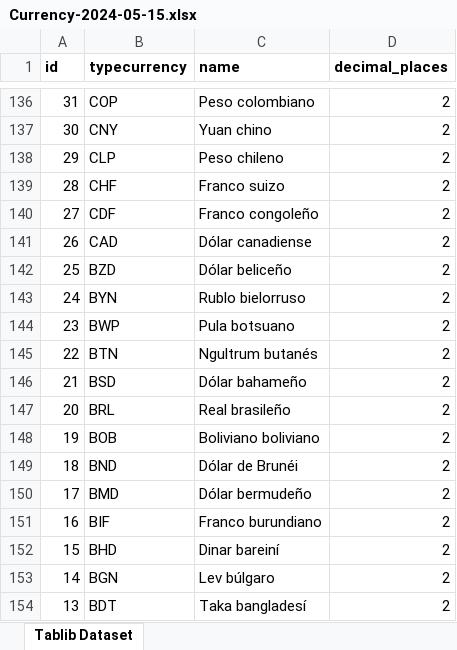
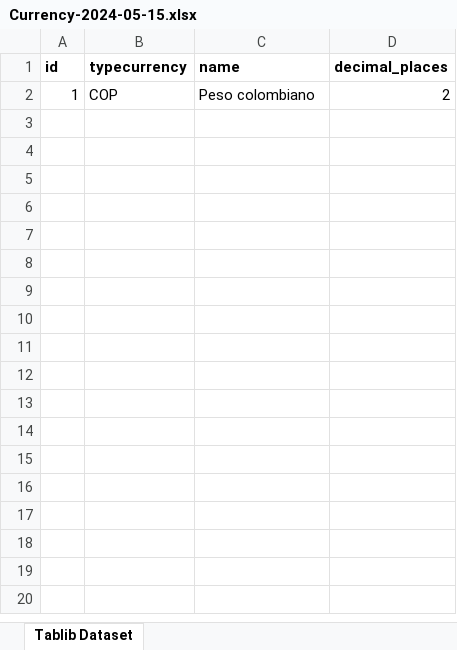
Before and after one commit to Asdrubal2002/proyecto, an Excel workbook: listas/Currency-2024-05-15.xlsx, sheet Tablib Dataset, drawn as a sheet; only a part is shown, gaps mark what is left out; values as stored, in another font and other column widths than the file's, no borders; removed rows and columns are numbered as before the commit, all else as after; the diff covers the shown part only; the diff names each change by its address in the sheet, - before the commit and + after, or states it on an @@ line.

```diff
--- a/listas/Currency-2024-05-15.xlsx (sheet Tablib Dataset)
+++ b/listas/Currency-2024-05-15.xlsx (sheet Tablib Dataset)
-A2 (id): 31
+A2 (id): 1
-row 137: 30 | CNY | Yuan chino | 2
-row 138: 29 | CLP | Peso chileno | 2
-row 139: 28 | CHF | Franco suizo | 2
-row 140: 27 | CDF | Franco congoleño | 2
-row 141: 26 | CAD | Dólar canadiense | 2
-row 142: 25 | BZD | Dólar beliceño | 2
-row 143: 24 | BYN | Rublo bielorruso | 2
-row 144: 23 | BWP | Pula botsuano | 2
-row 145: 22 | BTN | Ngultrum butanés | 2
-row 146: 21 | BSD | Dólar bahameño | 2
-row 147: 20 | BRL | Real brasileño | 2
-row 148: 19 | BOB | Boliviano boliviano | 2
-row 149: 18 | BND | Dólar de Brunéi | 2
-row 150: 17 | BMD | Dólar bermudeño | 2
-row 151: 16 | BIF | Franco burundiano | 2
-row 152: 15 | BHD | Dinar bareiní | 2
-row 153: 14 | BGN | Lev búlgaro | 2
-row 154: 13 | BDT | Taka bangladesí | 2
```
Also changed, not shown: 146 removed rows elsewhere in this sheet, listas/Category-2024-02-24.xlsx, listas/Ciudad-2024-02-22.xlsx, 36 other files.
